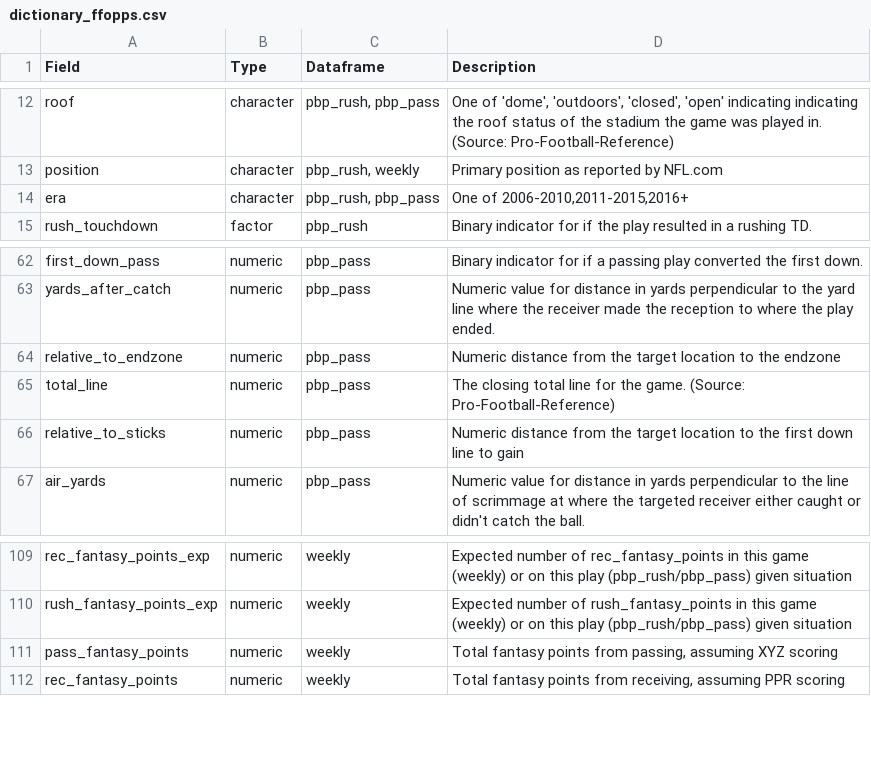
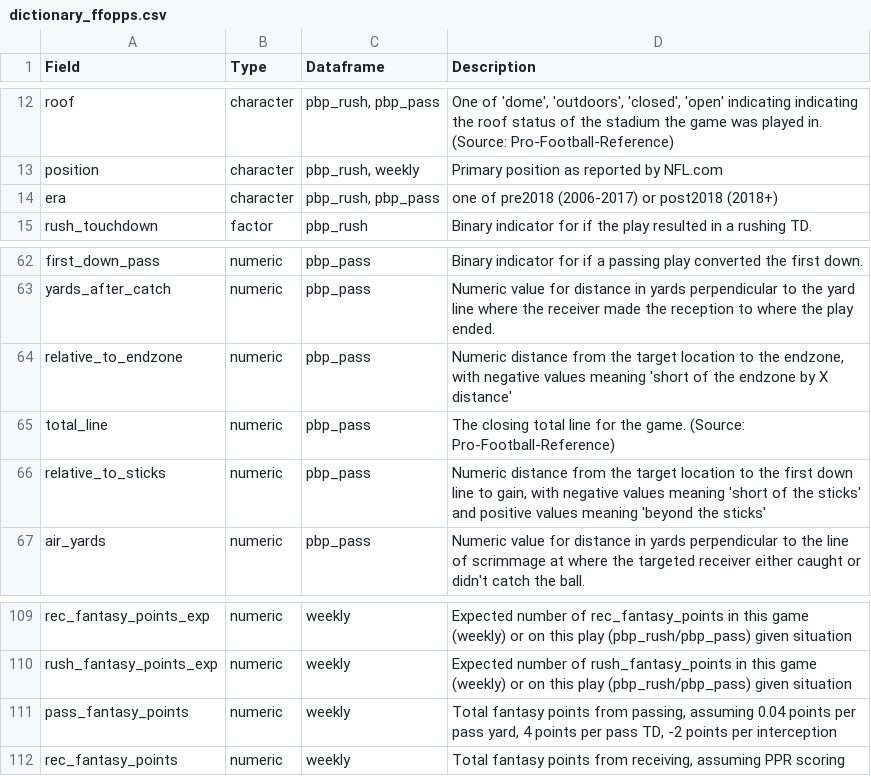
Before and after one commit to nflverse/nflreadr, a CSV file: data-raw/dictionary_ffopps.csv, drawn as a sheet; only a part is shown, gaps mark what is left out; the diff names each change by its address in the sheet, - before the commit and + after, or states it on an @@ line.

Commit message:
update ffopps data dictionary again

```diff
--- a/data-raw/dictionary_ffopps.csv
+++ b/data-raw/dictionary_ffopps.csv
-D14 (Description): One of 2006-2010,2011-2015,2016+
+D14 (Description): one of pre2018 (2006-2017) or post2018 (2018+)
-D64 (Description): …to the endzone
+D64 (Description): …to the endzone, with negative values meaning 'short of the endzone by X distance'
-D66 (Description): …line to gain
+D66 (Description): …line to gain, with negative values meaning 'short of the sticks' and positive values meaning 'beyond the sticks'
-D111 (Description): …passing, assuming XYZ scoring
+D111 (Description): …passing, assuming 0.04 points per pass yard, 4 points per pass TD, -2 points per interception
```
Also changed, not shown: 4 other files.
